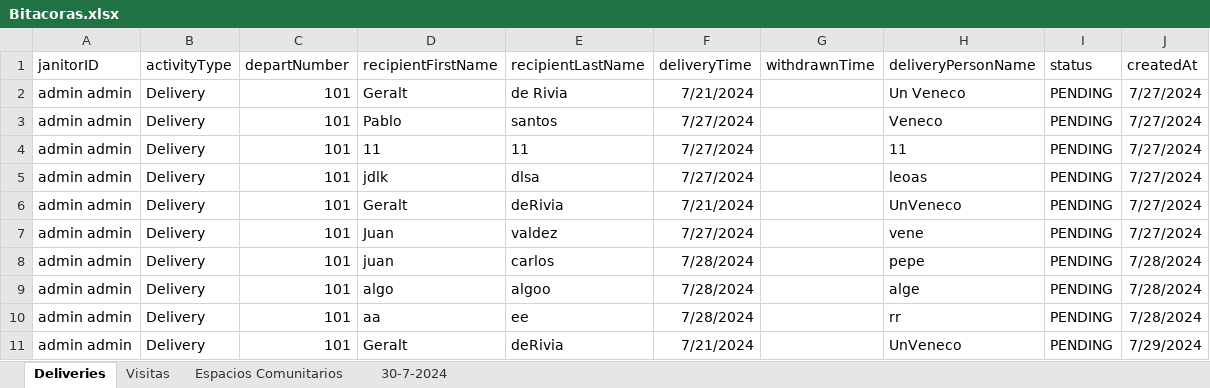
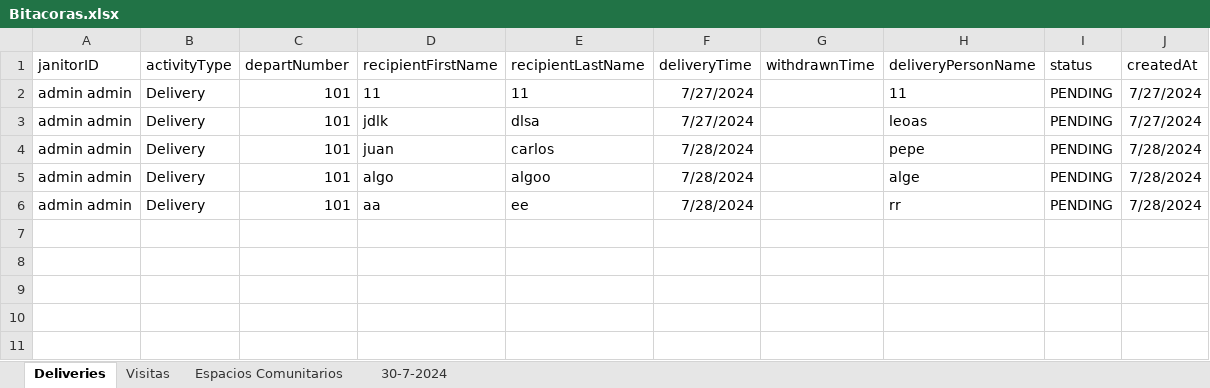
Before and after one commit to SebaGQ/gps-grupo8-2024, an Excel workbook: backend/src/services/output/Bitacoras.xlsx, sheet Deliveries, drawn as a sheet; values as stored, in another font and other column widths than the file's, no borders; the diff names each change by its address in the sheet, - before the commit and + after, or states it on an @@ line.

```diff
--- a/backend/src/services/output/Bitacoras.xlsx (sheet Deliveries)
+++ b/backend/src/services/output/Bitacoras.xlsx (sheet Deliveries)
-row 2: admin admin | Delivery | 101 | Geralt | de Rivia | 7/21/2024 |  | Un Veneco | PENDING | 7/27/2024
-row 3: admin admin | Delivery | 101 | Pablo | santos | 7/27/2024 |  | Veneco | PENDING | 7/27/2024
-row 6: admin admin | Delivery | 101 | Geralt | deRivia | 7/21/2024 |  | UnVeneco | PENDING | 7/27/2024
-row 7: admin admin | Delivery | 101 | Juan | valdez | 7/27/2024 |  | vene | PENDING | 7/27/2024
-row 11: admin admin | Delivery | 101 | Geralt | deRivia | 7/21/2024 |  | UnVeneco | PENDING | 7/29/2024
```
Also changed, not shown: sheet Visitas, sheet Espacios Comunitarios, 8 other files.
